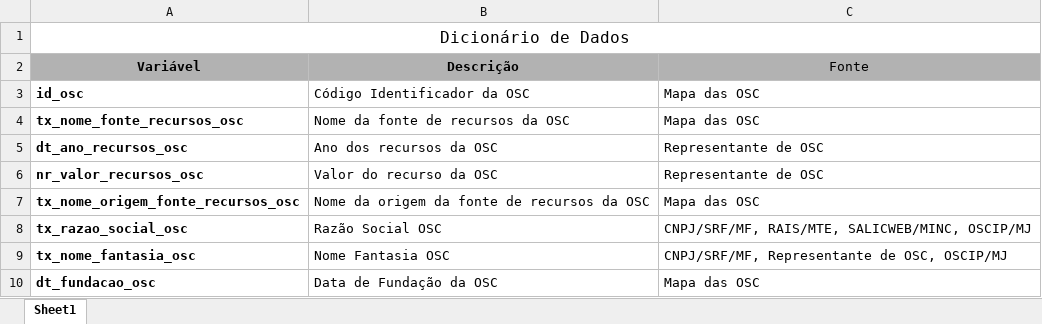
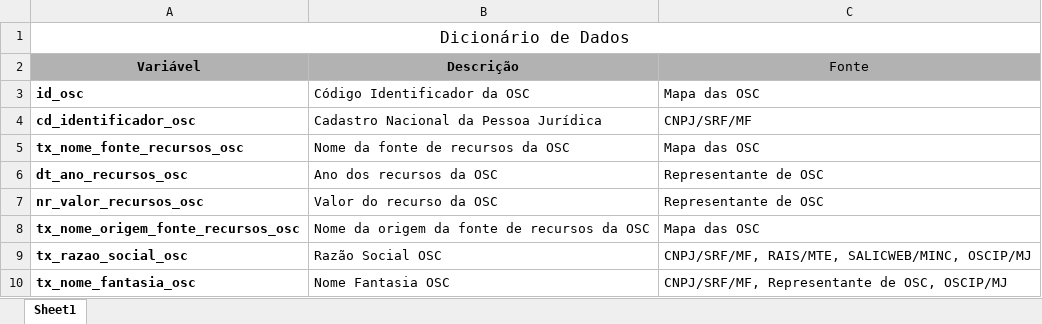
Before and after one commit to Plataformas-Cidadania/mapa-osc-client, an Excel workbook: download/Dicionario_Dados.xlsx, sheet Sheet1, drawn as a sheet; only a part is shown; the shorter side is filled out with more unchanged rows; values as stored, in another font and other column widths than the file's, no borders; the diff names each change by its address in the sheet, - before the commit and + after, or states it on an @@ line.

Commit message:
Add files via upload
Atualização dicionário de dados

```diff
--- a/download/Dicionario_Dados.xlsx (sheet Sheet1)
+++ b/download/Dicionario_Dados.xlsx (sheet Sheet1)
+row 4: cd_identificador_osc | Cadastro Nacional da Pessoa Jurídica | CNPJ/SRF/MF
```
Also changed, not shown: 2 other files.
